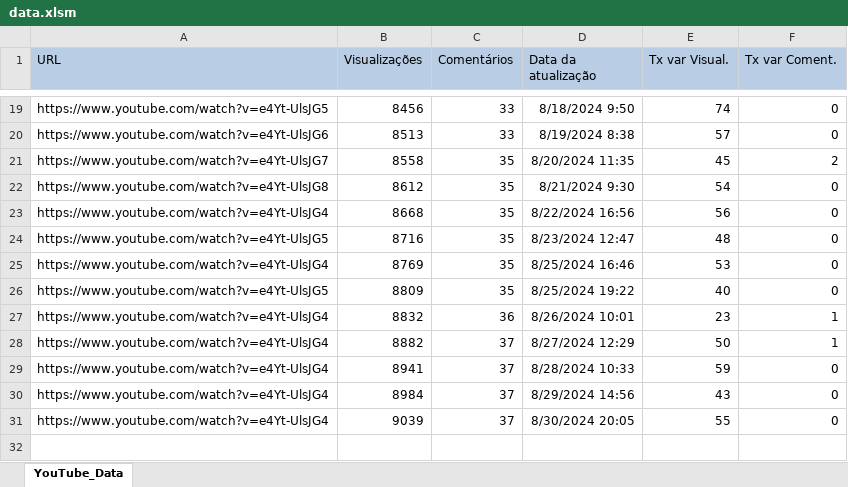
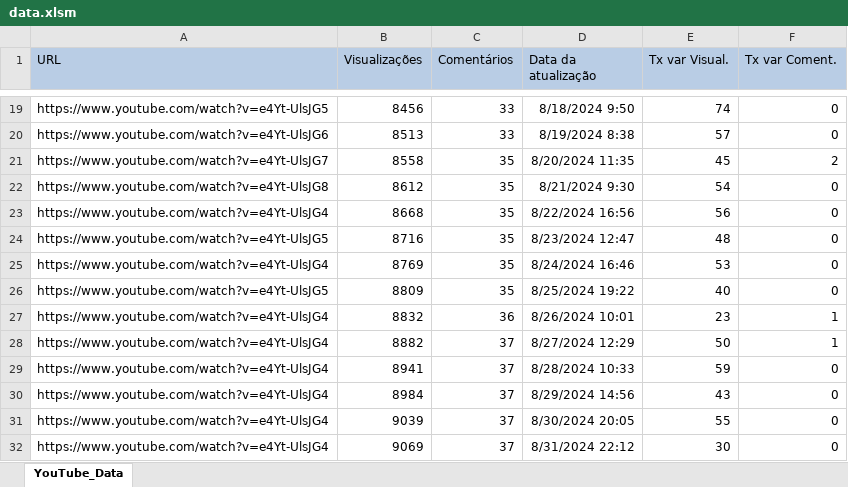
Before and after one commit to VitorFalavinha/estudos_RPA, an Excel workbook: data.xlsm, sheet YouTube_Data, drawn as a sheet; only a part is shown, gaps mark what is left out; values as stored, in another font and other column widths than the file's, no borders; charts and pictures not drawn; the diff names each change by its address in the sheet, - before the commit and + after, or states it on an @@ line.

```diff
--- a/data.xlsm (sheet YouTube_Data)
+++ b/data.xlsm (sheet YouTube_Data)
-D25 (Data da atualização): 8/25/2024 16:46
+D25 (Data da atualização): 8/24/2024 16:46
+row 32: https://www.youtube.com/watch?v=e4Yt-UlsJG4 | 9069 | 37 | 8/31/2024 22:12 | 30 | 0
```
Also changed, not shown: 2 other files.
